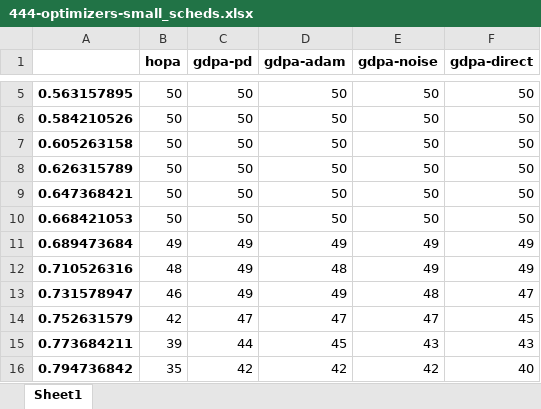
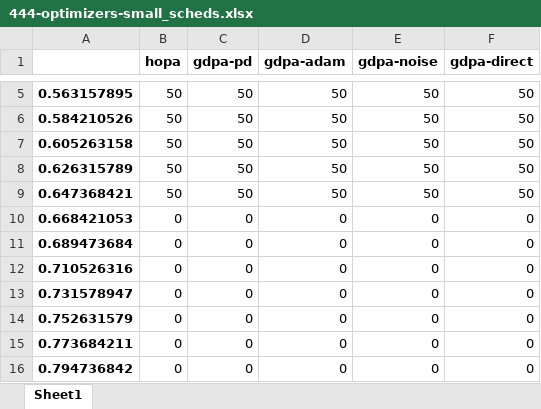
Before and after one commit to rivasjm/gdpa, an Excel workbook: paper/comparison/444-optimizers-small_scheds.xlsx, sheet Sheet1, drawn as a sheet; only a part is shown, gaps mark what is left out; values as stored, in another font and other column widths than the file's, no borders; the diff covers the shown part only; the diff names each change by its address in the sheet, - before the commit and + after, or states it on an @@ line.

```diff
--- a/paper/comparison/444-optimizers-small_scheds.xlsx (sheet Sheet1)
+++ b/paper/comparison/444-optimizers-small_scheds.xlsx (sheet Sheet1)
-B10 (hopa): 50
+B10 (hopa): 0
-C10 (gdpa-pd): 50
+C10 (gdpa-pd): 0
-D10 (gdpa-adam): 50
+D10 (gdpa-adam): 0
-E10 (gdpa-noise): 50
+E10 (gdpa-noise): 0
-F10 (gdpa-direct): 50
+F10 (gdpa-direct): 0
-B11 (hopa): 49
+B11 (hopa): 0
-C11:C13 (gdpa-pd): 49
+C11:C13 (gdpa-pd): 0
-D11 (gdpa-adam): 49
+D11 (gdpa-adam): 0
-E11:E12 (gdpa-noise): 49
+E11:E12 (gdpa-noise): 0
-F11:F12 (gdpa-direct): 49
+F11:F12 (gdpa-direct): 0
-B12 (hopa): 48
+B12 (hopa): 0
-D12 (gdpa-adam): 48
+D12 (gdpa-adam): 0
-B13 (hopa): 46
+B13 (hopa): 0
-D13 (gdpa-adam): 49
+D13 (gdpa-adam): 0
-E13 (gdpa-noise): 48
+E13 (gdpa-noise): 0
-F13 (gdpa-direct): 47
+F13 (gdpa-direct): 0
-B14 (hopa): 42
+B14 (hopa): 0
-C14 (gdpa-pd): 47
+C14 (gdpa-pd): 0
-D14 (gdpa-adam): 47
+D14 (gdpa-adam): 0
-E14 (gdpa-noise): 47
+E14 (gdpa-noise): 0
-F14 (gdpa-direct): 45
+F14 (gdpa-direct): 0
-B15 (hopa): 39
+B15 (hopa): 0
-C15 (gdpa-pd): 44
+C15 (gdpa-pd): 0
-D15 (gdpa-adam): 45
+D15 (gdpa-adam): 0
-E15 (gdpa-noise): 43
+E15 (gdpa-noise): 0
-F15 (gdpa-direct): 43
+F15 (gdpa-direct): 0
-B16 (hopa): 35
+B16 (hopa): 0
-C16 (gdpa-pd): 42
+C16 (gdpa-pd): 0
-D16 (gdpa-adam): 42
+D16 (gdpa-adam): 0
-E16 (gdpa-noise): 42
+E16 (gdpa-noise): 0
-F16 (gdpa-direct): 40
+F16 (gdpa-direct): 0
```
Also changed, not shown: 25 edited cells elsewhere in this sheet, paper/comparison/444-optimizers-small_iterations.xlsx, paper/comparison/444-optimizers-small_times.xlsx, 56 other files.
